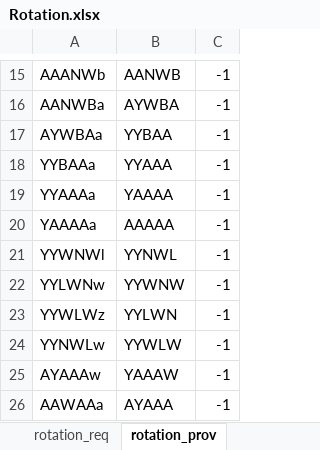
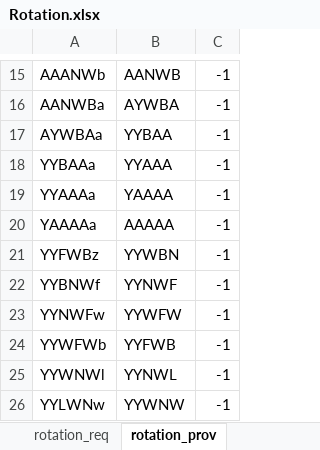
Before and after one commit to youngmr290/Australian-Farm-Optimisation-Model, an Excel workbook: Rotation.xlsx, sheet rotation_prov, drawn as a sheet; only a part is shown, gaps mark what is left out; the shorter side is filled out with more unchanged rows; values as stored, in another font and other column widths than the file's, no borders; the diff names each change by its address in the sheet, - before the commit and + after, or states it on an @@ line.

Commit message:
add faba rotation based on Tims 2019 info. No profit change

```diff
--- a/Rotation.xlsx (sheet rotation_prov)
+++ b/Rotation.xlsx (sheet rotation_prov)
+row 21: YYFWBz | YYWBN | -1
+row 22: YYBNWf | YYNWF | -1
+row 23: YYNWFw | YYWFW | -1
+row 24: YYWFWb | YYFWB | -1
```
Also changed, not shown: sheet rotation list, sheet rotation con1 set, sheet rotation_req, 3 other files.
